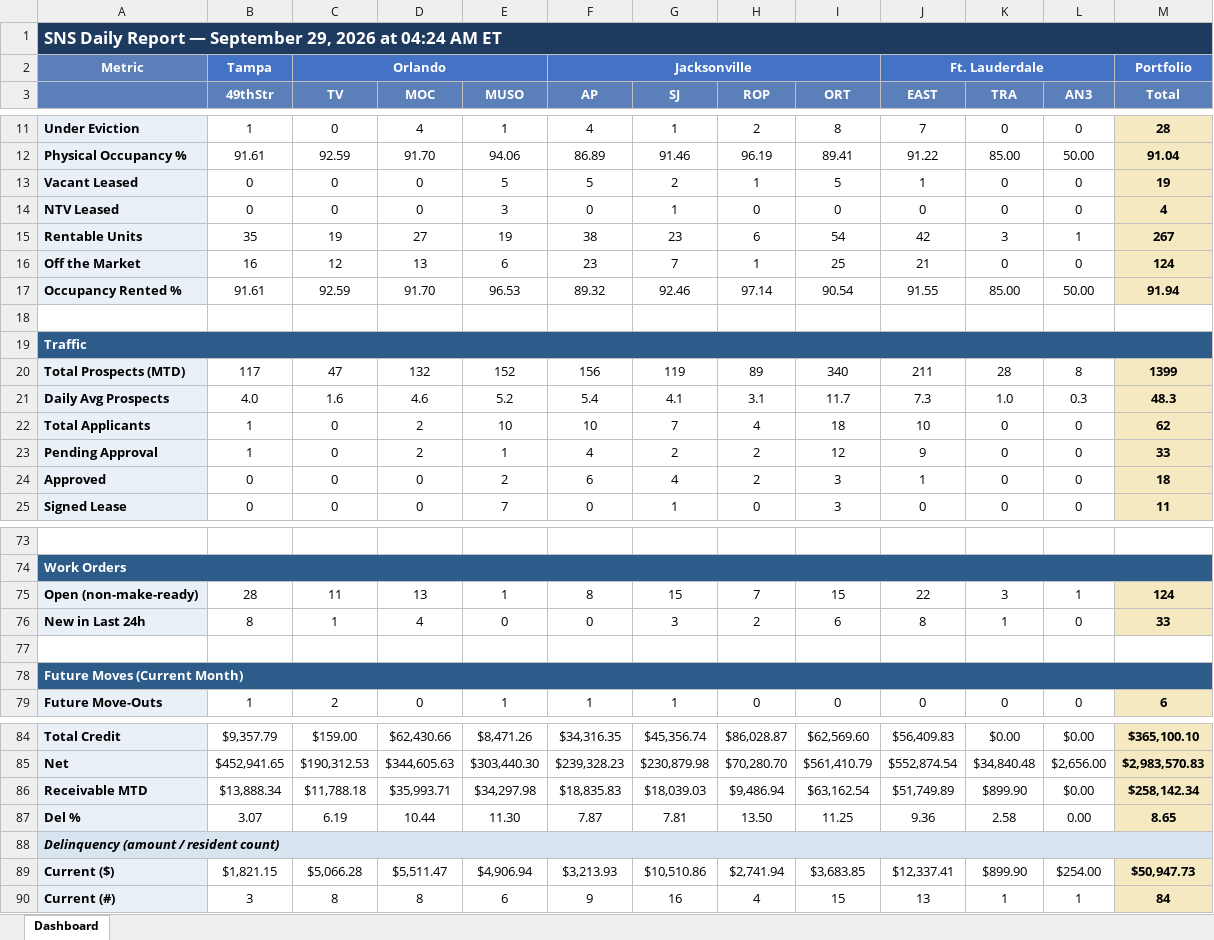
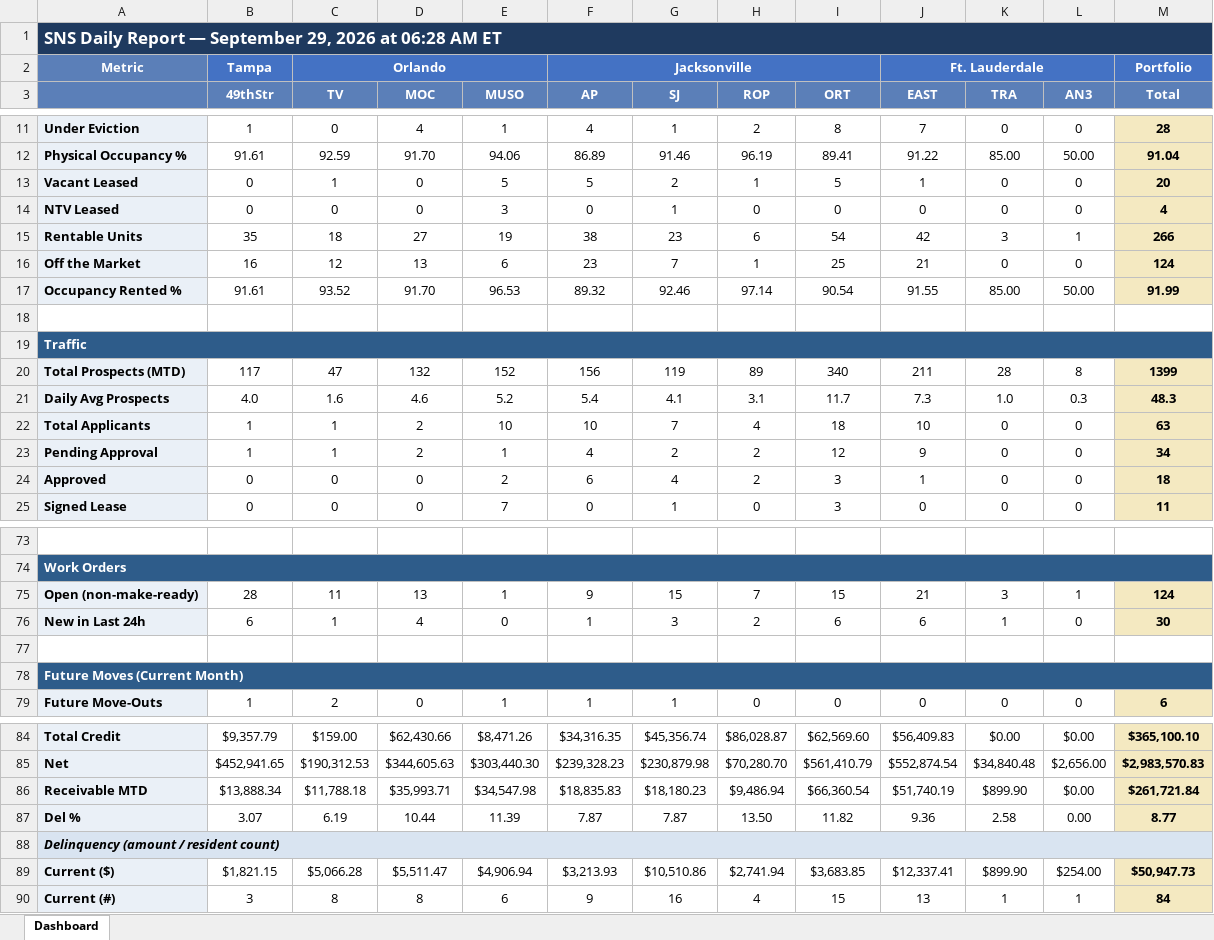
Before and after one commit to ymi-flowing/sns-daily-report, an Excel workbook: dashboard.xlsx, sheet Dashboard, drawn as a sheet; only a part is shown, gaps mark what is left out; values as stored, in another font and other column widths than the file's, no borders; the diff names each change by its address in the sheet, - before the commit and + after, or states it on an @@ line.

```diff
--- a/dashboard.xlsx (sheet Dashboard)
+++ b/dashboard.xlsx (sheet Dashboard)
-A1: …2026 at 04:24 AM ET
+A1: …2026 at 06:28 AM ET
-C13 (TV): 0
+C13 (TV): 1
-M13 (Total): 19
+M13 (Total): 20
-C15 (TV): 19
+C15 (TV): 18
-M15 (Total): 267
+M15 (Total): 266
-C17 (TV): 92.59
+C17 (TV): 93.52
-M17 (Total): 91.94
+M17 (Total): 91.99
-C22:C23 (TV): 0
+C22:C23 (TV): 1
-M22 (Total): 62
+M22 (Total): 63
-M23 (Total): 33
+M23 (Total): 34
-F75 (AP): 8
+F75 (AP): 9
-J75 (EAST): 22
+J75 (EAST): 21
-B76 (49thStr): 8
+B76 (49thStr): 6
-F76 (AP): 0
+F76 (AP): 1
-J76 (EAST): 8
+J76 (EAST): 6
-M76 (Total): 33
+M76 (Total): 30
-E86 (MUSO): $34,297.98
+E86 (MUSO): $34,547.98
-G86 (SJ): $18,039.03
+G86 (SJ): $18,180.23
-I86 (ORT): $63,162.54
+I86 (ORT): $66,360.54
-J86 (EAST): $51,749.89
+J86 (EAST): $51,740.19
-M86 (Total): $258,142.34
+M86 (Total): $261,721.84
-E87 (MUSO): 11.30
+E87 (MUSO): 11.39
-G87 (SJ): 7.81
+G87 (SJ): 7.87
-I87 (ORT): 11.25
+I87 (ORT): 11.82
-M87 (Total): 8.65
+M87 (Total): 8.77
```
Also changed, not shown: 1 other file.
